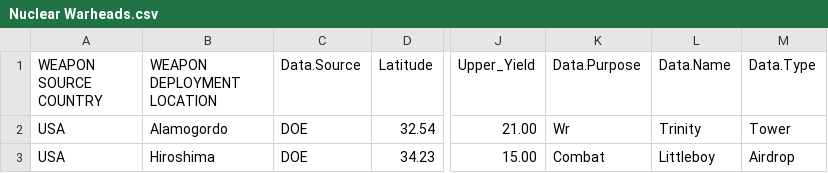
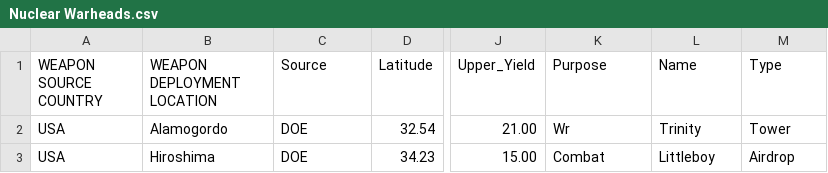
Before and after one commit to jara0004/FIT3179, a CSV file: Nuclear Warheads.csv, drawn as a sheet; only a part is shown, gaps mark what is left out; the diff names each change by its address in the sheet, - before the commit and + after, or states it on an @@ line.

Commit message:
Update Nuclear Warheads.csv
changes to title

```diff
--- a/Nuclear Warheads.csv
+++ b/Nuclear Warheads.csv
-C1: Data.Source
+C1: Source
-K1: Data.Purpose
+K1: Purpose
-L1: Data.Name
+L1: Name
-M1: Data.Type
+M1: Type
```
